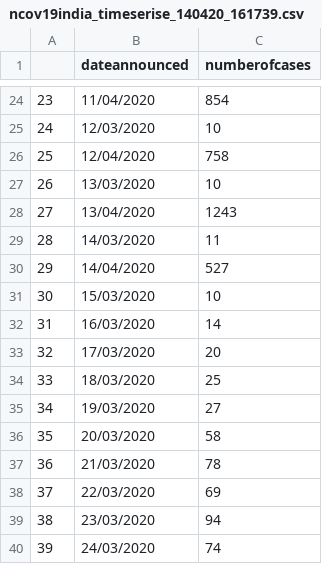
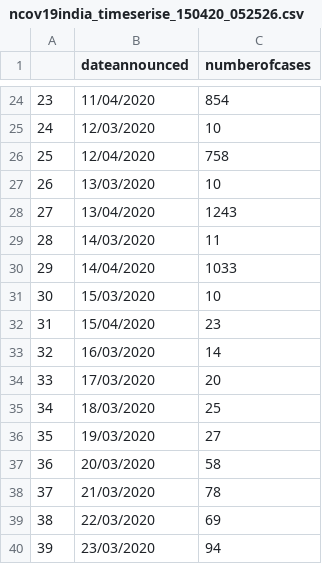
Before and after one commit to mrinal000/covid19_india_data, a CSV file: covid19_data/csv/national_timeseries/ncov19india_timeserise_150420_052526.csv (was covid19_data/csv/national_timeseries/ncov19india_timeserise_140420_161739.csv), drawn as a sheet; only a part is shown, gaps mark what is left out; the shorter side is filled out with more unchanged rows; addresses are those after the commit; the diff names each change by its address in the sheet, - before the commit and + after, or states it on an @@ line.

```diff
--- a/covid19_data/csv/national_timeseries/ncov19india_timeserise_140420_161739.csv
+++ b/covid19_data/csv/national_timeseries/ncov19india_timeserise_150420_052526.csv
-C30 (numberofcases): 527
+C30 (numberofcases): 1033
+row 32: 31 | 15/04/2020 | 23
@@ column A renumbered from row 33 down @@
```
Also changed, not shown: 18 other files.
